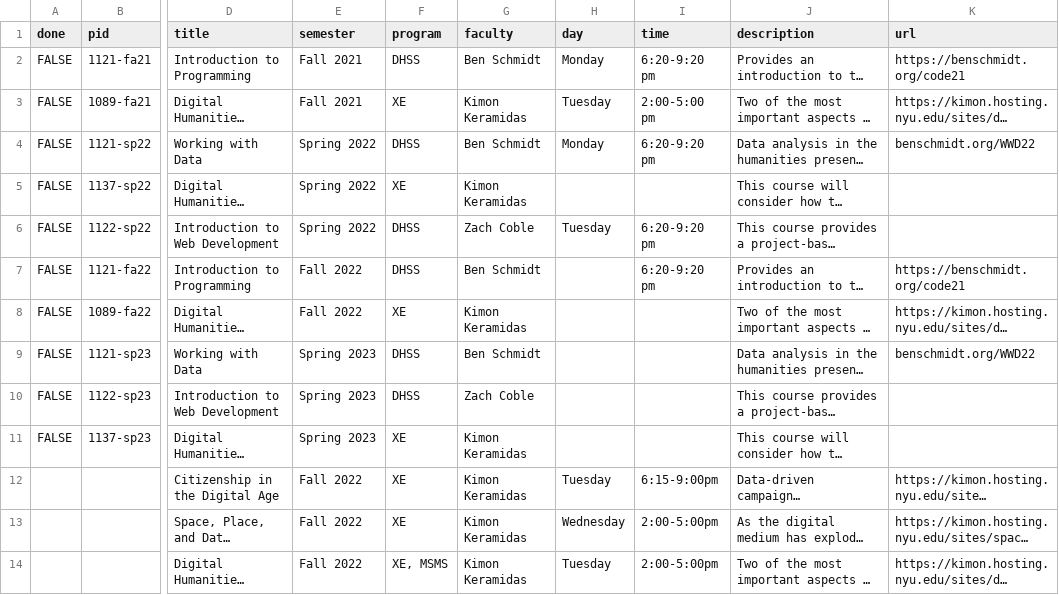
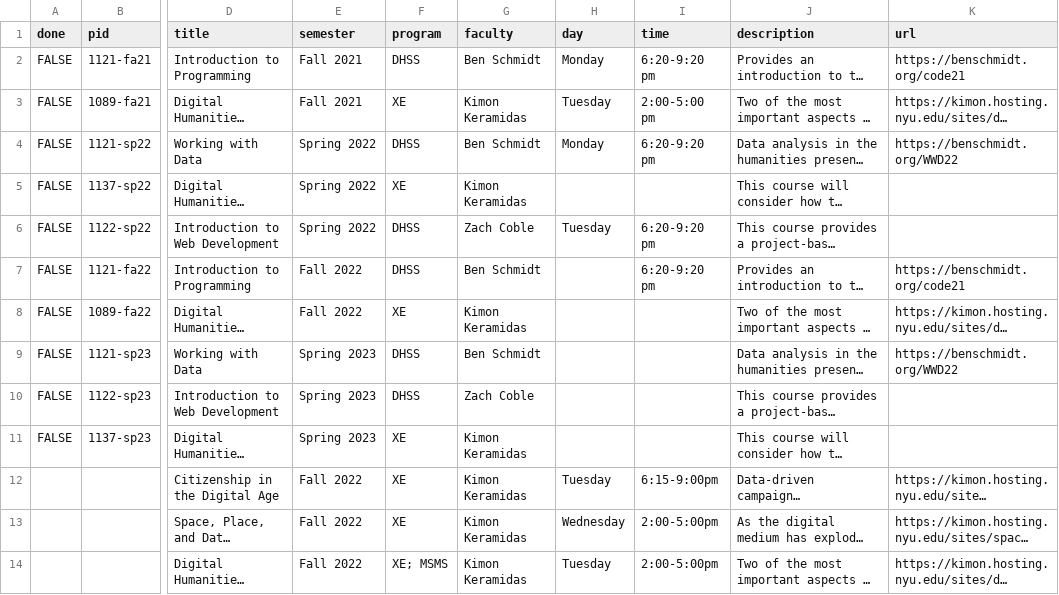
Before and after one commit to nyu-dh/website, a CSV file: source/_data/courses.csv, drawn as a sheet; only a part is shown, gaps mark what is left out; long unchanged cells end in …; the diff names each change by its address in the sheet, - before the commit and + after, or states it on an @@ line.

Commit message:
init csv course loading, scroll to top

```diff
--- a/source/_data/courses.csv
+++ b/source/_data/courses.csv
-K4 (url): benschmidt.org/WWD22
+K4 (url): https://benschmidt.org/WWD22
-K9 (url): benschmidt.org/WWD22
+K9 (url): https://benschmidt.org/WWD22
-F14 (program): XE, MSMS
+F14 (program): XE; MSMS
```
Also changed, not shown: 10 other files.
